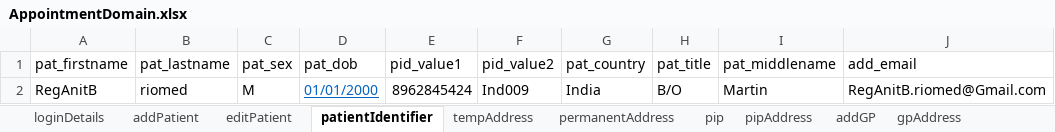
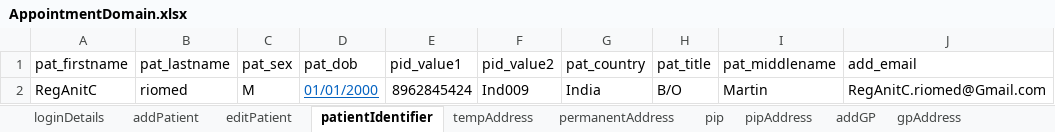
Before and after one commit to manojvyavahare27/DemoServerCellma4ClinicalAuto-, an Excel workbook: ExcelFiles/AppointmentDomain.xlsx, sheet patientIdentifier, drawn as a sheet; values as stored, in another font and other column widths than the file's, no borders; the diff names each change by its address in the sheet, - before the commit and + after, or states it on an @@ line.

```diff
--- a/ExcelFiles/AppointmentDomain.xlsx (sheet patientIdentifier)
+++ b/ExcelFiles/AppointmentDomain.xlsx (sheet patientIdentifier)
-A2 (pat_firstname): RegAnitB
+A2 (pat_firstname): RegAnitC
-J2 (add_email): RegAnitB.riomed@Gmail.com
+J2 (add_email): RegAnitC.riomed@Gmail.com
```
Also changed, not shown: sheet addPatient, sheet editPatient, 1 other file.
